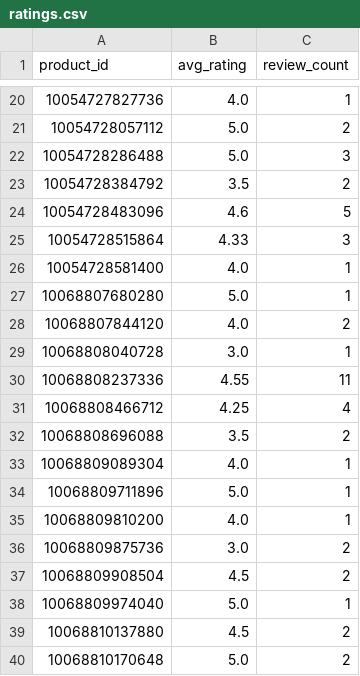
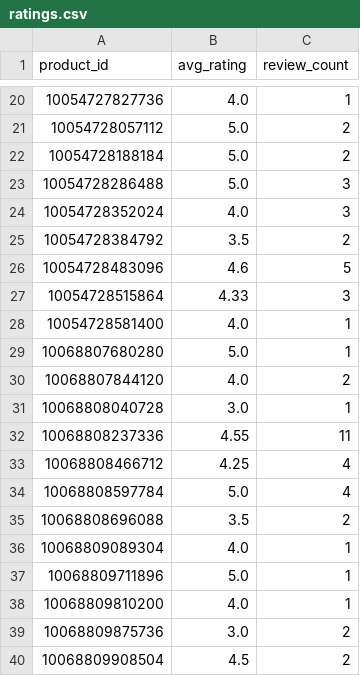
Before and after one commit to christoffer-cherry/feed, a CSV file: docs/ratings.csv, drawn as a sheet; only a part is shown, gaps mark what is left out; the shorter side is filled out with more unchanged rows; the diff names each change by its address in the sheet, - before the commit and + after, or states it on an @@ line.

```diff
--- a/docs/ratings.csv
+++ b/docs/ratings.csv
+row 22: 10054728188184 | 5.0 | 2
+row 24: 10054728352024 | 4.0 | 3
+row 34: 10068808597784 | 5.0 | 4
```
Also changed, not shown: 2 other files.
